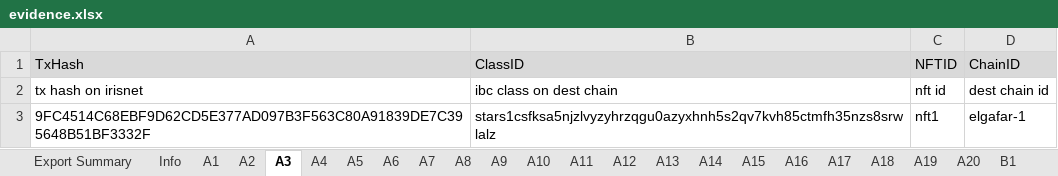
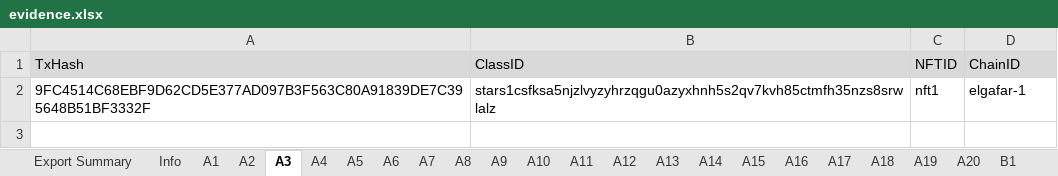
Before and after one commit to game-of-nfts/gon-evidence, an Excel workbook: VasyaIvanov21/evidence.xlsx, sheet A3, drawn as a sheet; values as stored, in another font and other column widths than the file's, no borders; the diff names each change by its address in the sheet, - before the commit and + after, or states it on an @@ line.

```diff
--- a/VasyaIvanov21/evidence.xlsx (sheet A3)
+++ b/VasyaIvanov21/evidence.xlsx (sheet A3)
-row 2: tx hash on irisnet | ibc class on dest chain | nft id | dest chain id
```
Also changed, not shown: sheet A4, sheet A5, sheet A6, sheet A2, sheet A1, sheet B2, 1 more sheet.
